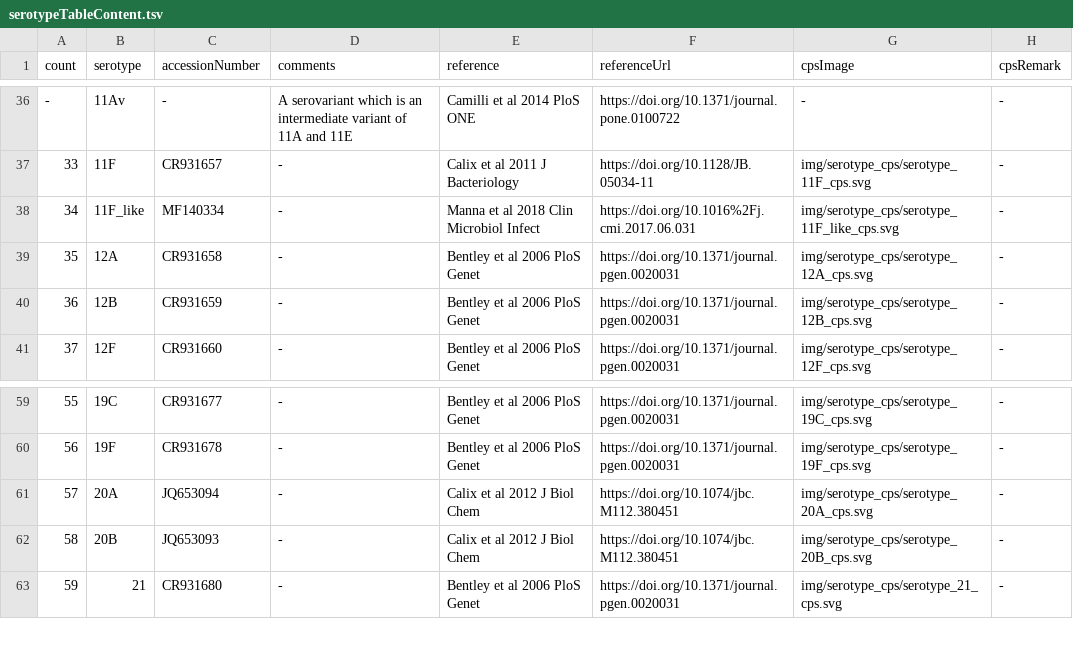
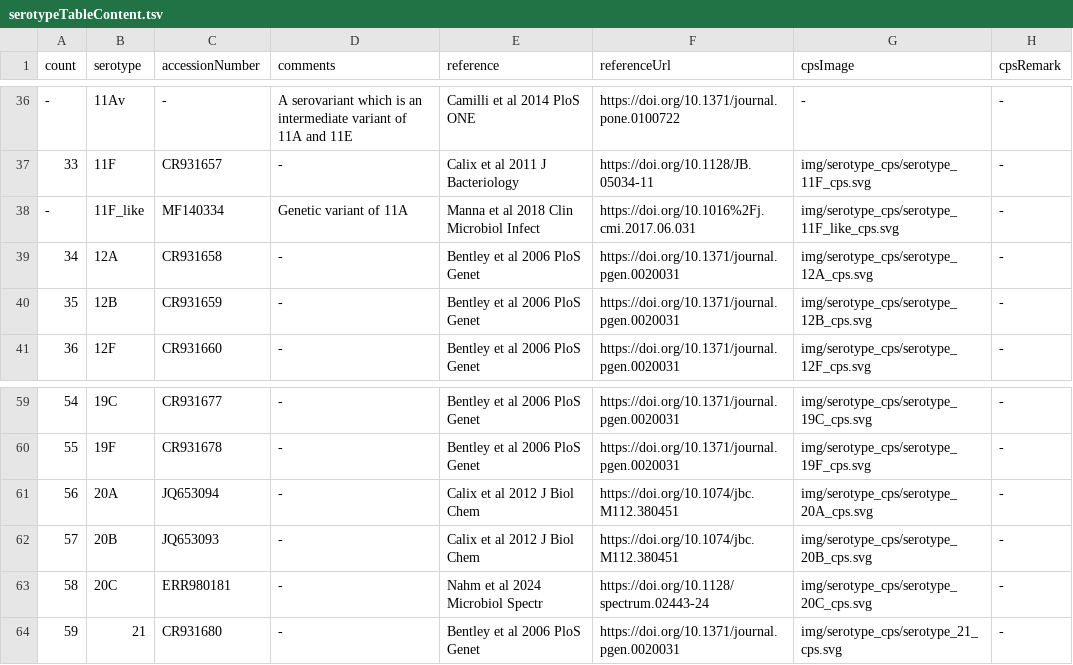
Before and after one commit to sanger-bentley-group/gps-project-website-react, a TSV file: src/content/serotypeTableContent.tsv, drawn as a sheet; only a part is shown, gaps mark what is left out; the diff names each change by its address in the sheet, - before the commit and + after, or states it on an @@ line.

Commit message:
Add 20C and comment of 11F_Like

```diff
--- a/src/content/serotypeTableContent.tsv
+++ b/src/content/serotypeTableContent.tsv
@@ column A (count) renumbered between rows 38 and 62 @@
-D38 (comments): -
+D38 (comments): Genetic variant of 11A
+row 63: 58 | 20C | ERR980181 | - | Nahm et al 2024 Microbiol Spectr | https://doi.org/10.1128/spectrum.02443-24 | img/serotype_cps/serotype_20C_cps.svg | -
```
Also changed, not shown: 1 other file.
